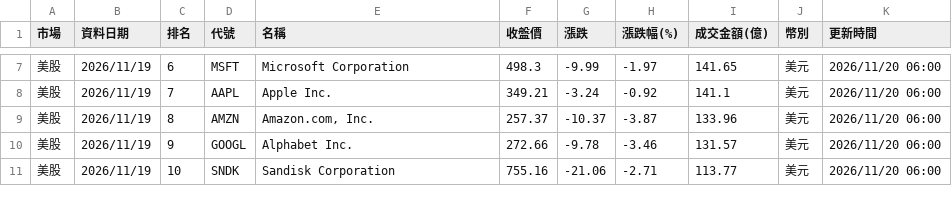
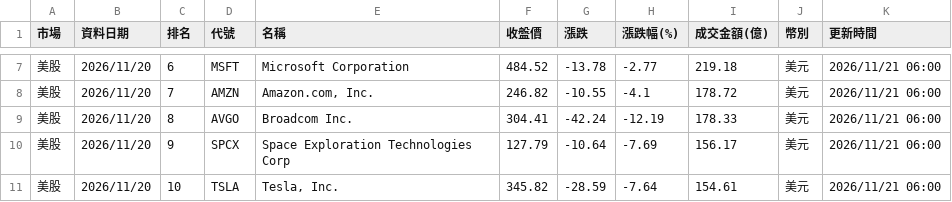
Before and after one commit to ntuacurry/stock-data, a CSV file: 美日韓成交額榜.csv, drawn as a sheet; only a part is shown, gaps mark what is left out; the diff covers the shown part only.

```diff
--- a/美日韓成交額榜.csv
+++ b/美日韓成交額榜.csv
@@ -7,5 +7,5 @@
-美股,2026/11/19,6,MSFT,Microsoft Corporation,498.3,-9.99,-1.97,141.65,美元,2026/11/20 06:00
-美股,2026/11/19,7,AAPL,Apple Inc.,349.21,-3.24,-0.92,141.1,美元,2026/11/20 06:00
-美股,2026/11/19,8,AMZN,"Amazon.com, Inc.",257.37,-10.37,-3.87,133.96,美元,2026/11/20 06:00
-美股,2026/11/19,9,GOOGL,Alphabet Inc.,272.66,-9.78,-3.46,131.57,美元,2026/11/20 06:00
-美股,2026/11/19,10,SNDK,Sandisk Corporation,755.16,-21.06,-2.71,113.77,美元,2026/11/20 06:00
+美股,2026/11/20,6,MSFT,Microsoft Corporation,484.52,-13.78,-2.77,219.18,美元,2026/11/21 06:00
+美股,2026/11/20,7,AMZN,"Amazon.com, Inc.",246.82,-10.55,-4.1,178.72,美元,2026/11/21 06:00
+美股,2026/11/20,8,AVGO,Broadcom Inc.,304.41,-42.24,-12.19,178.33,美元,2026/11/21 06:00
+美股,2026/11/20,9,SPCX,Space Exploration Technologies Corp,127.79,-10.64,-7.69,156.17,美元,2026/11/21 06:00
+美股,2026/11/20,10,TSLA,"Tesla, Inc.",345.82,-28.59,-7.64,154.61,美元,2026/11/21 06:00
```
Also changed, not shown: 118 edited cells elsewhere in this file.
